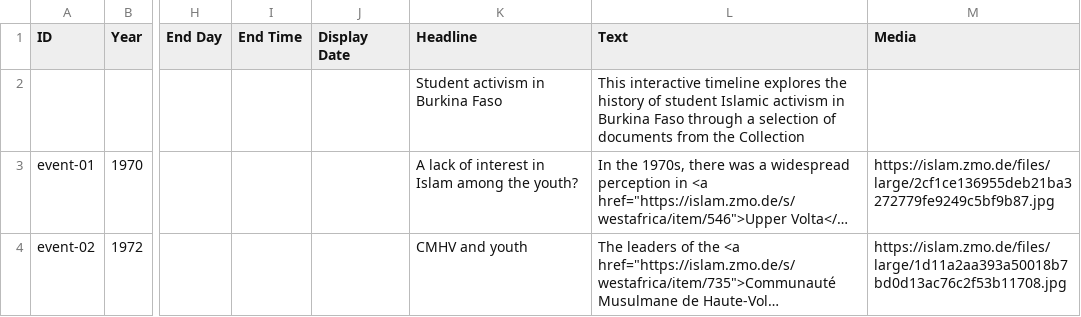
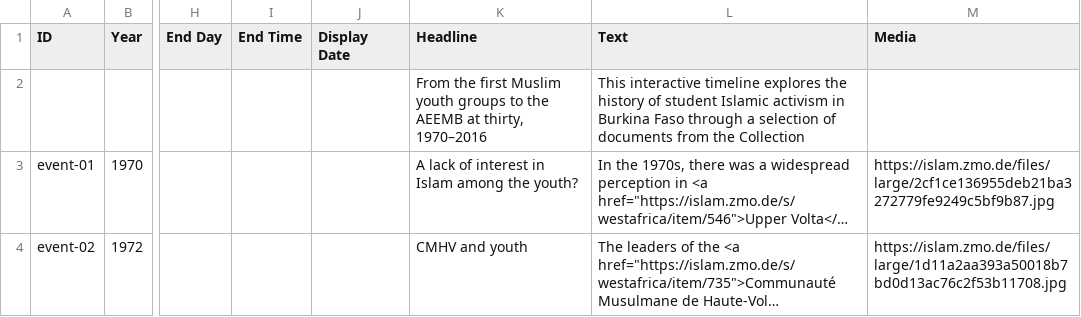
Before and after one commit to fmadore/IwacVisualizations, a CSV file: content/timelines/aeemb-burkina.en.csv, drawn as a sheet; only a part is shown, gaps mark what is left out; long unchanged cells end in …; the diff names each change by its address in the sheet, - before the commit and + after, or states it on an @@ line.

```diff
--- a/content/timelines/aeemb-burkina.en.csv
+++ b/content/timelines/aeemb-burkina.en.csv
-K2 (Headline): Student activism in Burkina Faso
+K2 (Headline): From the first Muslim youth groups to the AEEMB at thirty, 1970–2016
```
Also changed, not shown: content/timelines/aeemb-burkina.fr.csv, content/timelines/hajj-burkina.en.csv, 15 other files.
